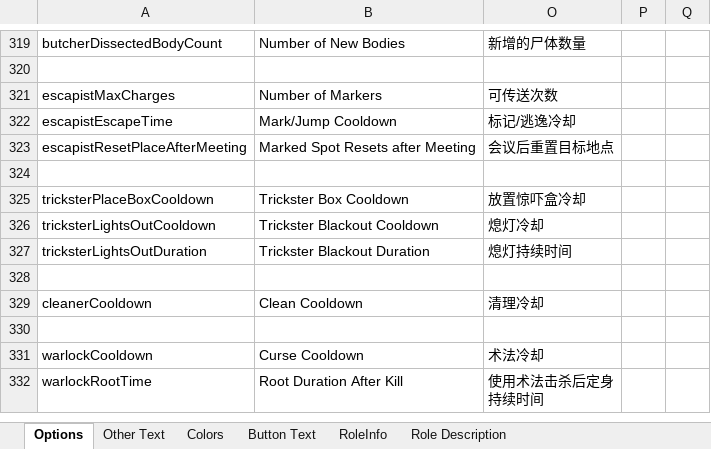
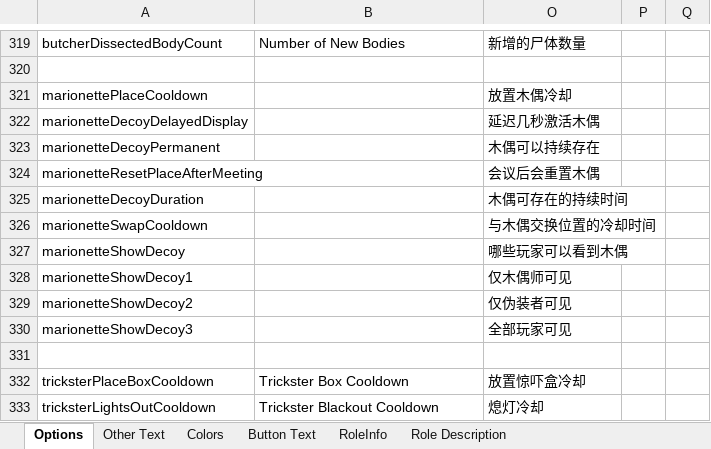
Before and after one commit to mxyx-club/TheOtherUs-Edited, an Excel workbook: Strings.xlsx, sheet Options, drawn as a sheet; only a part is shown, gaps mark what is left out; the shorter side is filled out with more unchanged rows; values as stored, in another font and other column widths than the file's, no borders; removed rows and columns are numbered as before the commit, all else as after; the diff names each change by its address in the sheet, - before the commit and + after, or states it on an @@ line.

```diff
--- a/Strings.xlsx (sheet Options)
+++ b/Strings.xlsx (sheet Options)
-row 321: escapistMaxCharges | Number of Markers | 可传送次数
-row 322: escapistEscapeTime | Mark/Jump Cooldown | 标记/逃逸冷却
-row 323: escapistResetPlaceAfterMeeting | Marked Spot Resets after Meeting | 会议后重置目标地点
+row 321: marionettePlaceCooldown |  | 放置木偶冷却
+row 322: marionetteDecoyDelayedDisplay |  | 延迟几秒激活木偶
+row 323: marionetteDecoyPermanent |  | 木偶可以持续存在
+row 324: marionetteResetPlaceAfterMeeting |  | 会议后会重置木偶
+row 325: marionetteDecoyDuration |  | 木偶可存在的持续时间
+row 326: marionetteSwapCooldown |  | 与木偶交换位置的冷却时间
+row 327: marionetteShowDecoy |  | 哪些玩家可以看到木偶
+row 328: marionetteShowDecoy1 |  | 仅木偶师可见
+row 329: marionetteShowDecoy2 |  | 仅伪装者可见
+row 330: marionetteShowDecoy3 |  | 全部玩家可见
```
Also changed, not shown: sheet Button Text, sheet RoleInfo, sheet Other Text, sheet Role Description, 31 other files.
